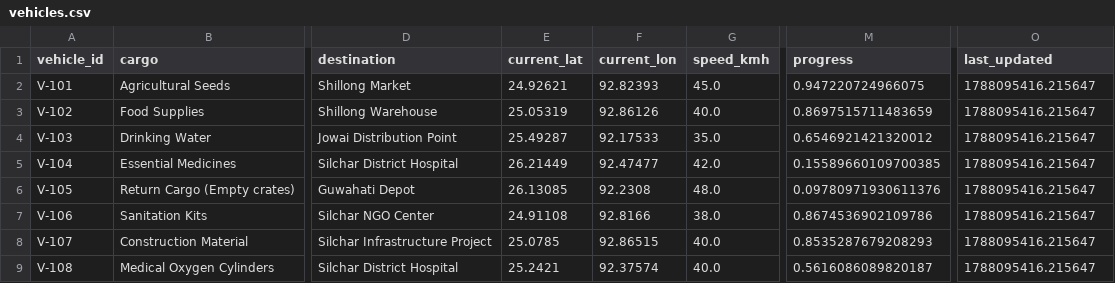
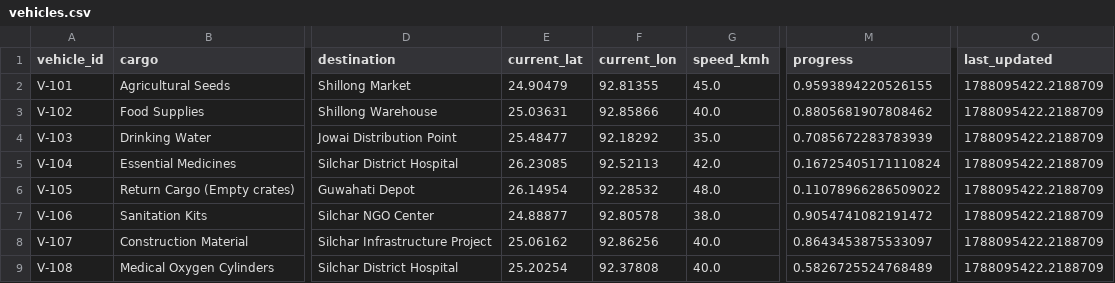
Before and after one commit to gauravpatrekar01/NER-Sentinel-AI, a CSV file: backend/data/vehicles.csv, drawn as a sheet; only a part is shown, gaps mark what is left out; the diff names each change by its address in the sheet, - before the commit and + after, or states it on an @@ line.

Commit message:
Update vehicle data with corrected coordinates and delivery risk percentages

```diff
--- a/backend/data/vehicles.csv
+++ b/backend/data/vehicles.csv
-E2 (current_lat): 24.92621
+E2 (current_lat): 24.90479
-F2 (current_lon): 92.82393
+F2 (current_lon): 92.81355
-M2 (progress): 0.947220724966075
+M2 (progress): 0.9593894220526155
-O2:O9 (last_updated): 1788095416.215647
+O2:O9 (last_updated): 1788095422.2188709
-E3 (current_lat): 25.05319
+E3 (current_lat): 25.03631
-F3 (current_lon): 92.86126
+F3 (current_lon): 92.85866
-M3 (progress): 0.8697515711483659
+M3 (progress): 0.8805681907808462
-E4 (current_lat): 25.49287
+E4 (current_lat): 25.48477
-F4 (current_lon): 92.17533
+F4 (current_lon): 92.18292
-M4 (progress): 0.6546921421320012
+M4 (progress): 0.7085672283783939
-E5 (current_lat): 26.21449
+E5 (current_lat): 26.23085
-F5 (current_lon): 92.47477
+F5 (current_lon): 92.52113
-M5 (progress): 0.15589660109700385
+M5 (progress): 0.16725405171110824
-E6 (current_lat): 26.13085
+E6 (current_lat): 26.14954
-F6 (current_lon): 92.2308
+F6 (current_lon): 92.28532
-M6 (progress): 0.09780971930611376
+M6 (progress): 0.11078966286509022
-E7 (current_lat): 24.91108
+E7 (current_lat): 24.88877
-F7 (current_lon): 92.8166
+F7 (current_lon): 92.80578
-M7 (progress): 0.8674536902109786
+M7 (progress): 0.9054741082191472
-E8 (current_lat): 25.0785
+E8 (current_lat): 25.06162
-F8 (current_lon): 92.86515
+F8 (current_lon): 92.86256
-M8 (progress): 0.8535287679208293
+M8 (progress): 0.8643453875533097
-E9 (current_lat): 25.2421
+E9 (current_lat): 25.20254
-F9 (current_lon): 92.37574
+F9 (current_lon): 92.37808
-M9 (progress): 0.5616086089820187
+M9 (progress): 0.5826725524768489
```
